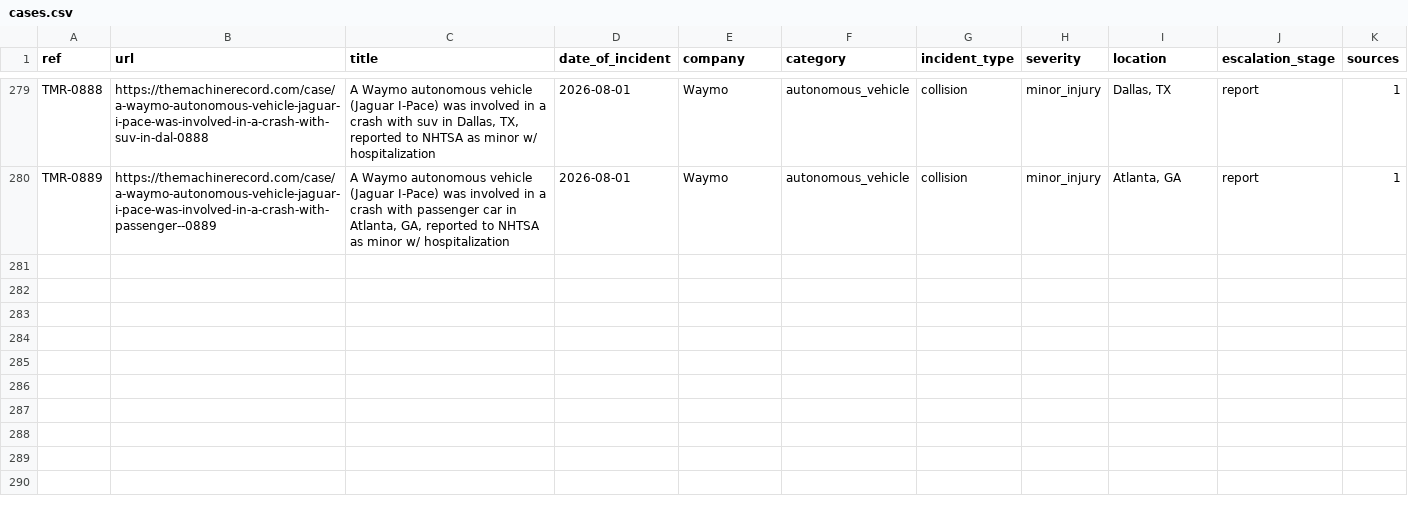
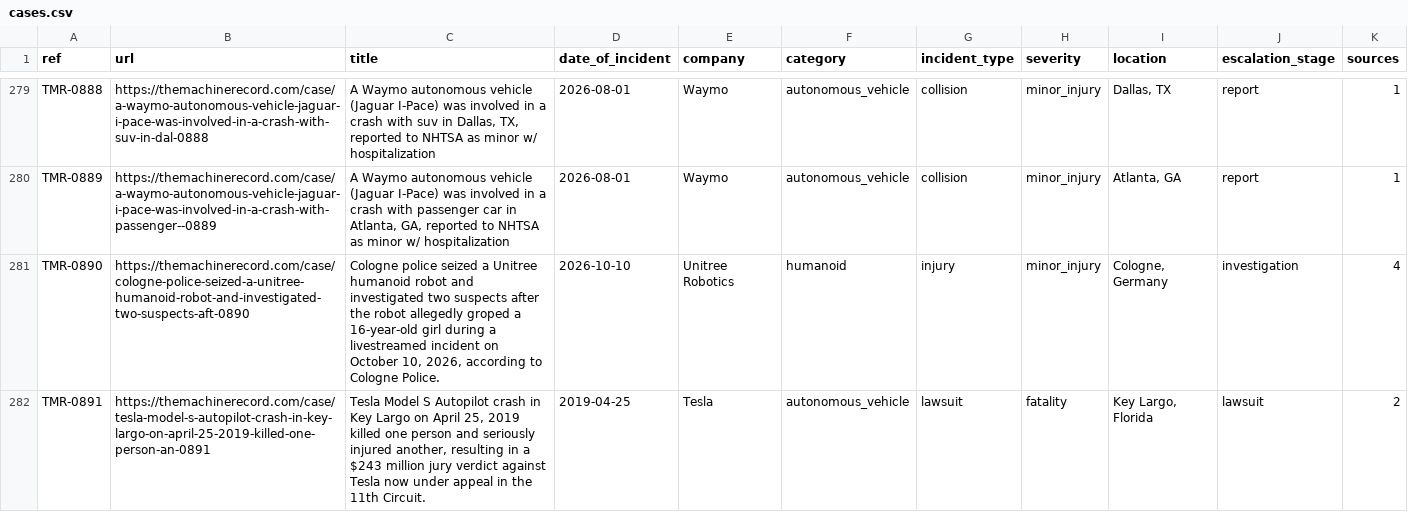
Before and after one commit to vzolot/machine-record-data, a CSV file: data/cases.csv, drawn as a sheet; only a part is shown, gaps mark what is left out; the diff covers the shown part only; the diff names each change by its address in the sheet, - before the commit and + after, or states it on an @@ line.

Commit message:
Data refresh 2026-10-22

```diff
--- a/data/cases.csv
+++ b/data/cases.csv
+row 281: TMR-0890 | https://themachinerecord.com/case/cologne-police-seized-a-unitree-humanoid-robot-and-investigated-two-suspects-aft-0890 | Cologne police seized a Unitree humanoid robot and investigated two suspects after the robot allegedly groped a 16-year-old girl during a livestreamed incident on October 10, 2026, according to Cologne Police. | 2026-10-10 | Unitree Robotics | humanoid | injury | minor_injury | Cologne, Germany | investigation | 4
+row 282: TMR-0891 | https://themachinerecord.com/case/tesla-model-s-autopilot-crash-in-key-largo-on-april-25-2019-killed-one-person-an-0891 | Tesla Model S Autopilot crash in Key Largo on April 25, 2019 killed one person and seriously injured another, resulting in a $243 million jury verdict against Tesla now under appeal in the 11th Circuit. | 2019-04-25 | Tesla | autonomous_vehicle | lawsuit | fatality | Key Largo, Florida | lawsuit | 2
```
Also changed, not shown: 5 added rows and 4 edited cells elsewhere in this file, 2 other files.
